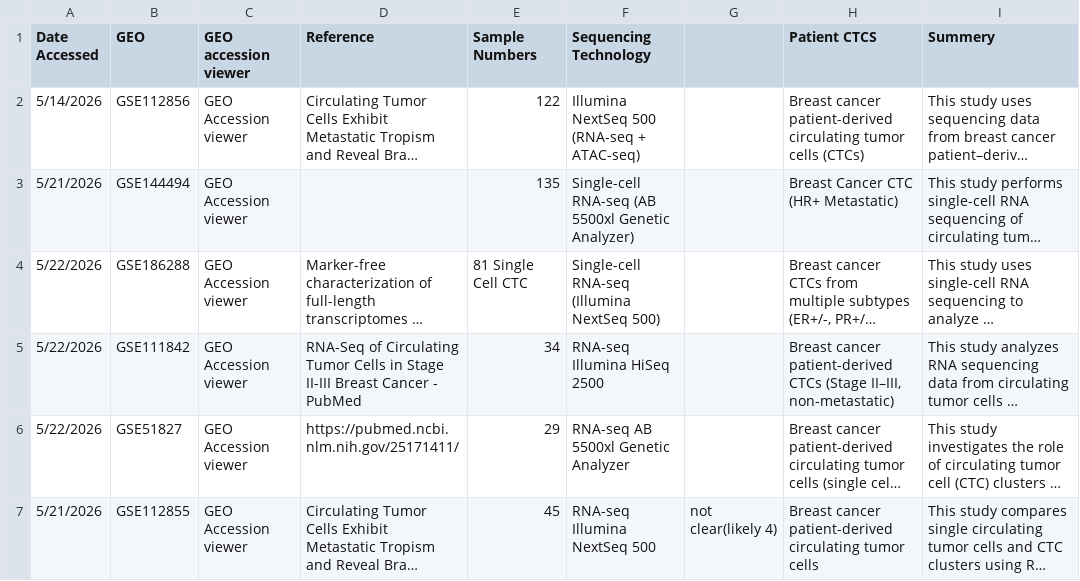
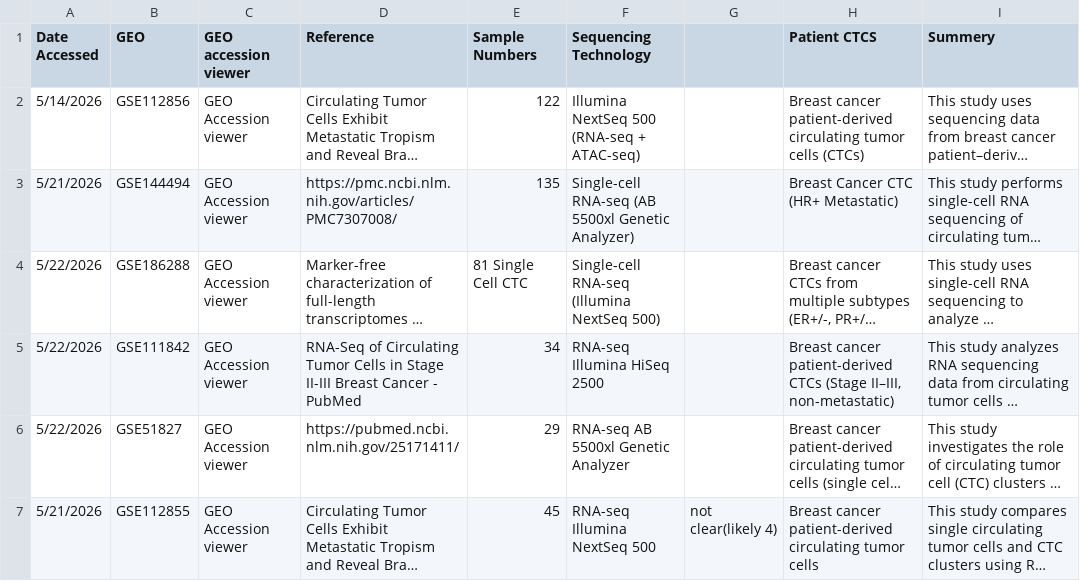
Before and after one commit to EvanCazalas/RNA-seq-database, a CSV file: CTC_RNA_Seq-DATA_Search.csv, drawn as a sheet; long unchanged cells end in …; the diff names each change by its address in the sheet, - before the commit and + after, or states it on an @@ line.

Commit message:
Add files via upload

```diff
--- a/CTC_RNA_Seq-DATA_Search.csv
+++ b/CTC_RNA_Seq-DATA_Search.csv
-D3 (Reference): (empty)
+D3 (Reference): https://pmc.ncbi.nlm.nih.gov/articles/PMC7307008/
```
